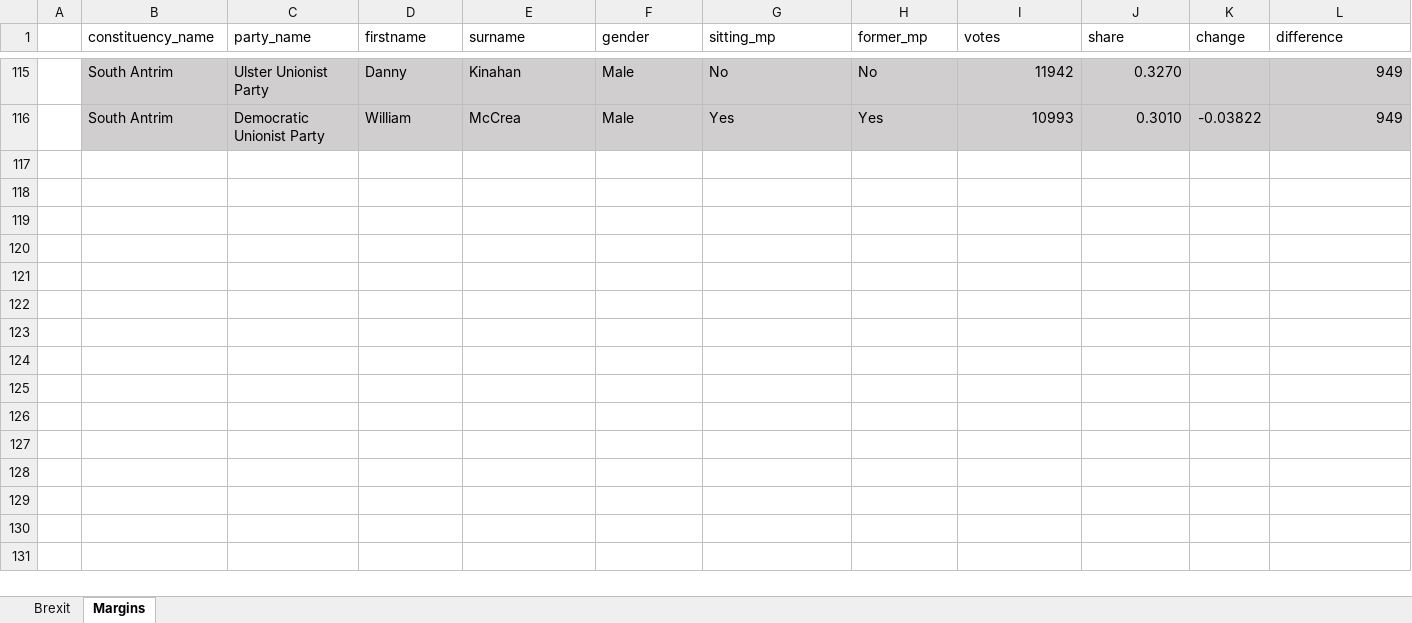
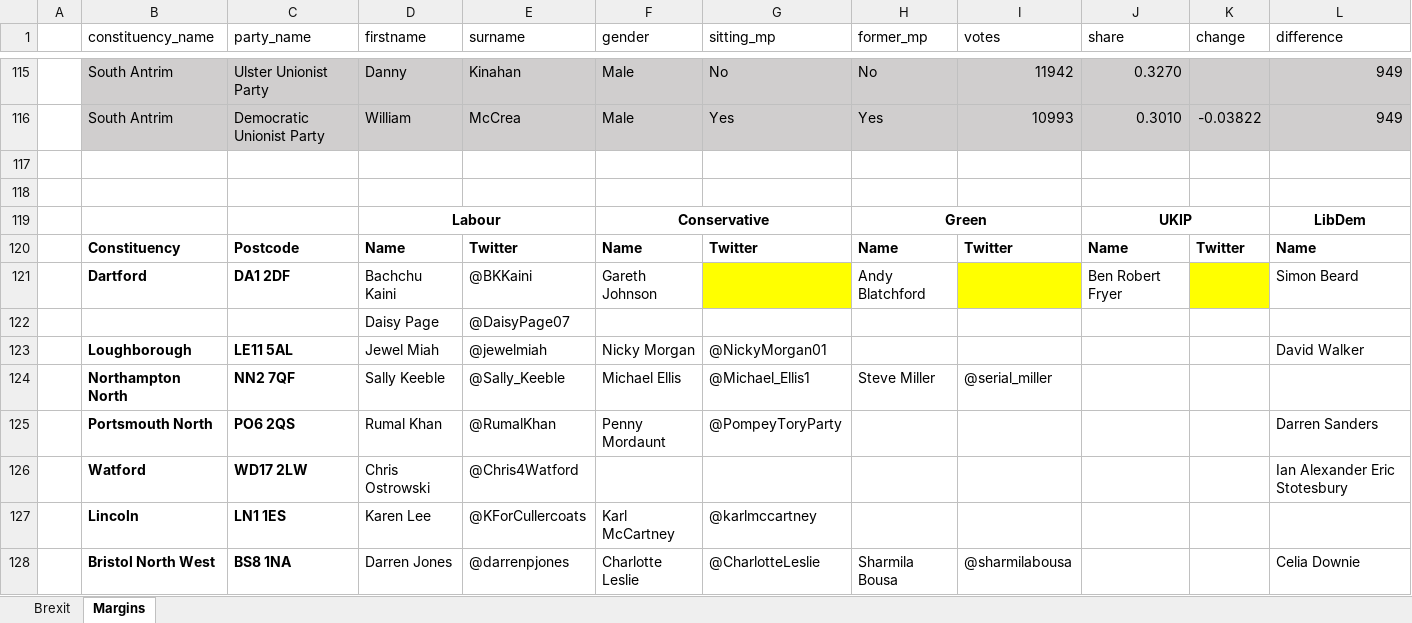
Before and after one commit to Wasim-Malek/ukelection2017, an Excel workbook: Twitter Sentiment - Local/twitternames.xlsx, sheet Margins, drawn as a sheet; only a part is shown, gaps mark what is left out; values as stored, in another font and other column widths than the file's, no borders; rows hold the shown columns only; the diff names each change by its address in the sheet, - before the commit and + after, or states it on an @@ line.

Commit message:
Added my track terms to Ivan's list

```diff
--- a/Twitter Sentiment - Local/twitternames.xlsx (sheet Margins)
+++ b/Twitter Sentiment - Local/twitternames.xlsx (sheet Margins)
+row 117: (empty)
+row 118: (empty)
+row 119:  |  |  | Labour |  | Conservative |  | Green |  | UKIP |  | LibDem
+row 120:  | Constituency | Postcode | Name | Twitter | Name | Twitter | Name | Twitter | Name | Twitter | Name
+row 121:  | Dartford | DA1 2DF | Bachchu Kaini | @BKKaini | Gareth Johnson |  | Andy Blatchford |  | Ben Robert Fryer |  | Simon Beard
+row 122:  |  |  | Daisy Page | @DaisyPage07
+row 123:  | Loughborough | LE11 5AL | Jewel Miah | @jewelmiah | Nicky Morgan | @NickyMorgan01 |  |  |  |  | David Walker
+row 124:  | Northampton North | NN2 7QF | Sally Keeble | @Sally_Keeble | Michael Ellis | @Michael_Ellis1 | Steve Miller | @serial_miller
+row 125:  | Portsmouth North | PO6 2QS | Rumal Khan | @RumalKhan | Penny Mordaunt | @PompeyToryParty |  |  |  |  | Darren Sanders
+row 126:  | Watford | WD17 2LW | Chris Ostrowski | @Chris4Watford |  |  |  |  |  |  | Ian Alexander Eric Stotesbury
+row 127:  | Lincoln | LN1 1ES | Karen Lee | @KForCullercoats | Karl McCartney | @karlmccartney
+row 128:  | Bristol North West | BS8 1NA | Darren Jones | @darrenpjones | Charlotte Leslie | @CharlotteLeslie | Sharmila Bousa | @sharmilabousa |  |  | Celia Downie
```
